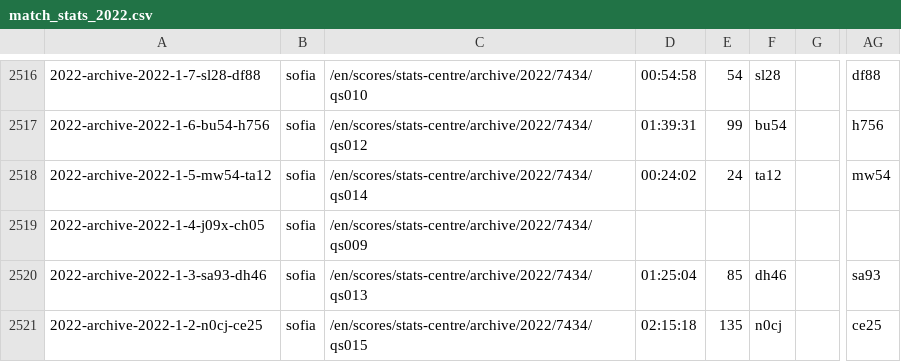
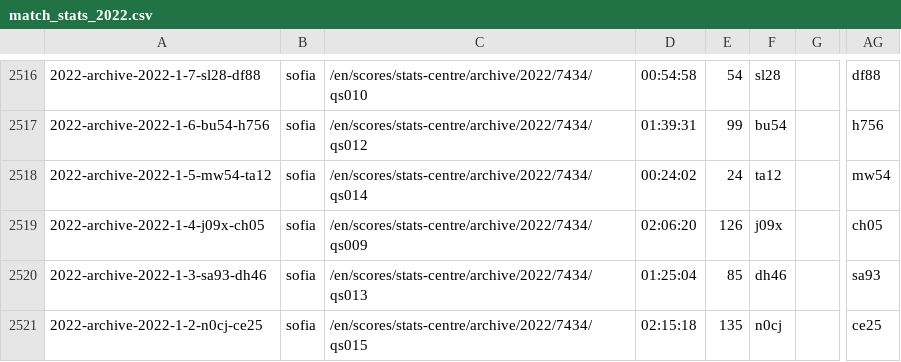
Before and after one commit to serve-and-volley/atp-world-tour-tennis-data, a CSV file: csv/3_match_stats/match_stats_2022.csv, drawn as a sheet; only a part is shown, gaps mark what is left out; the diff covers the shown part only; the diff names each change by its address in the sheet, - before the commit and + after, or states it on an @@ line.

```diff
--- a/csv/3_match_stats/match_stats_2022.csv
+++ b/csv/3_match_stats/match_stats_2022.csv
-D2519: (empty)
+D2519: 02:06:20
-E2519: (empty)
+E2519: 126
-F2519: (empty)
+F2519: j09x
-AG2519: (empty)
+AG2519: ch05
```
Also changed, not shown: 1 added row and 20 edited cells elsewhere in this file.
